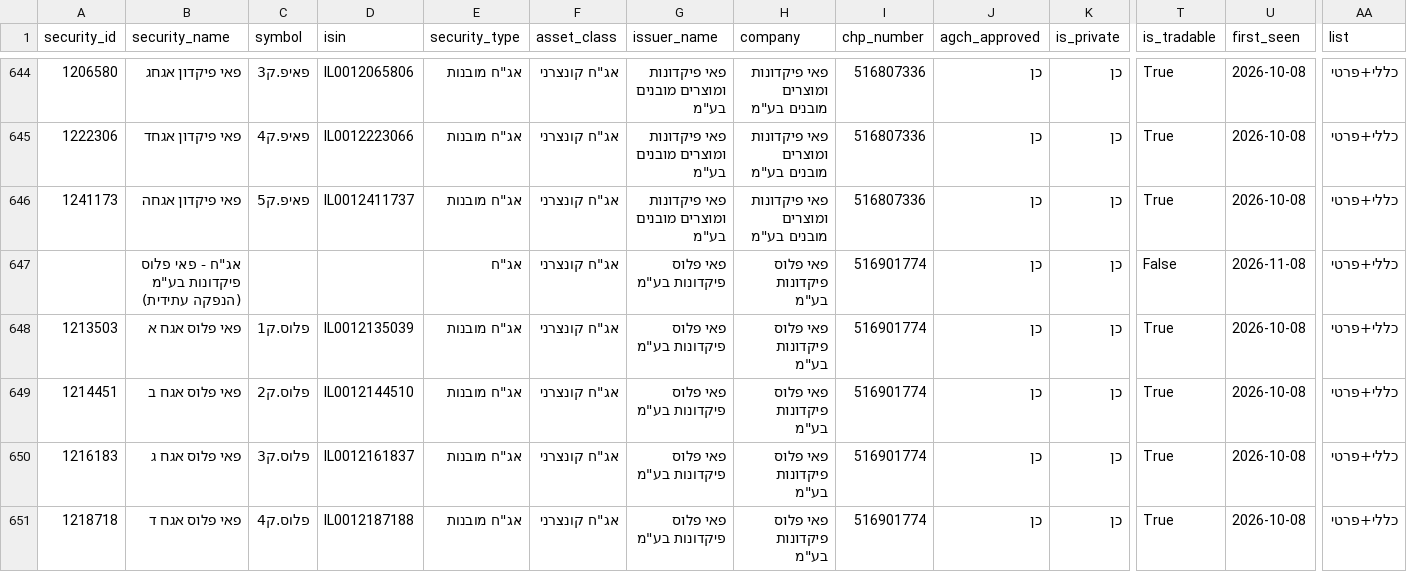
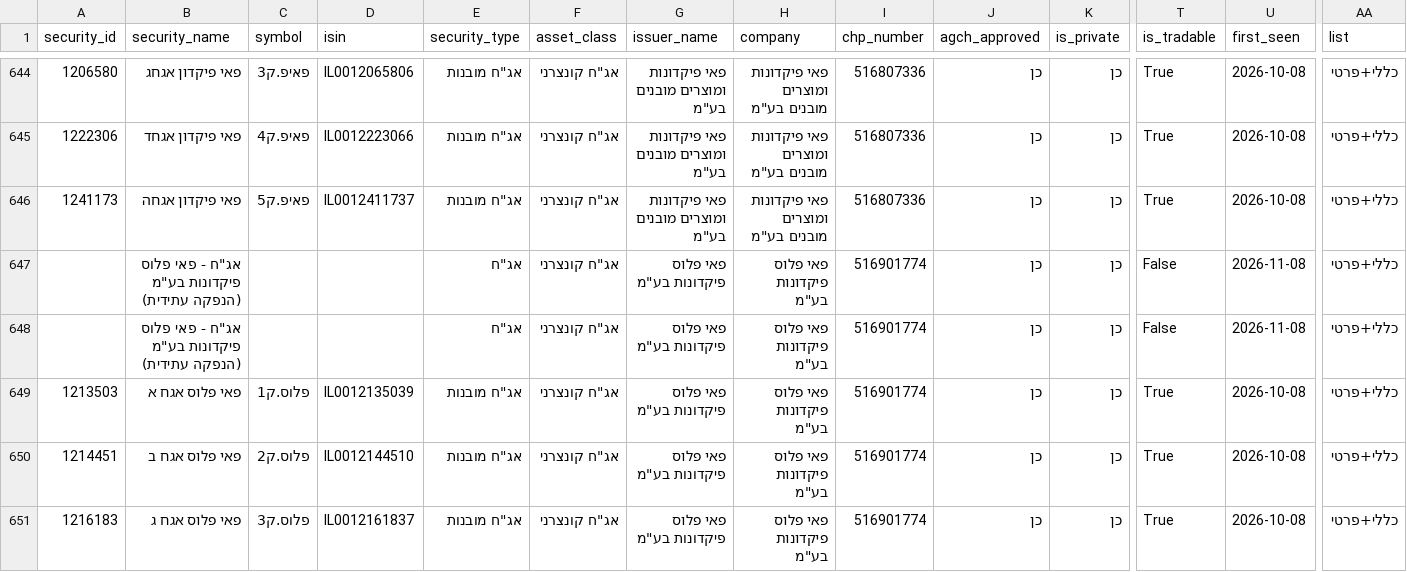
Before and after one commit to Revach123/HARAV_LEVIN, a CSV file: data/bonds_list/bonds_all.csv, drawn as a sheet; only a part is shown, gaps mark what is left out; the shorter side is filled out with more unchanged rows; rows hold the shown columns only; the diff names each change by its address in the sheet, - before the commit and + after, or states it on an @@ line.

```diff
--- a/data/bonds_list/bonds_all.csv
+++ b/data/bonds_list/bonds_all.csv
+row 648:  | אג"ח - פאי פלוס פיקדונות בע"מ (הנפקה עתידית) |  |  | אג"ח | אג"ח קונצרני | פאי פלוס פיקדונות בע"מ | פאי פלוס פיקדונות בע"מ | 516901774 | כן | כן | False | 2026-11-08 | כללי+פרטי
```
Also changed, not shown: data/bonds_list/bonds_general.csv, data/bonds_list/bonds_private.csv, 5 other files.
